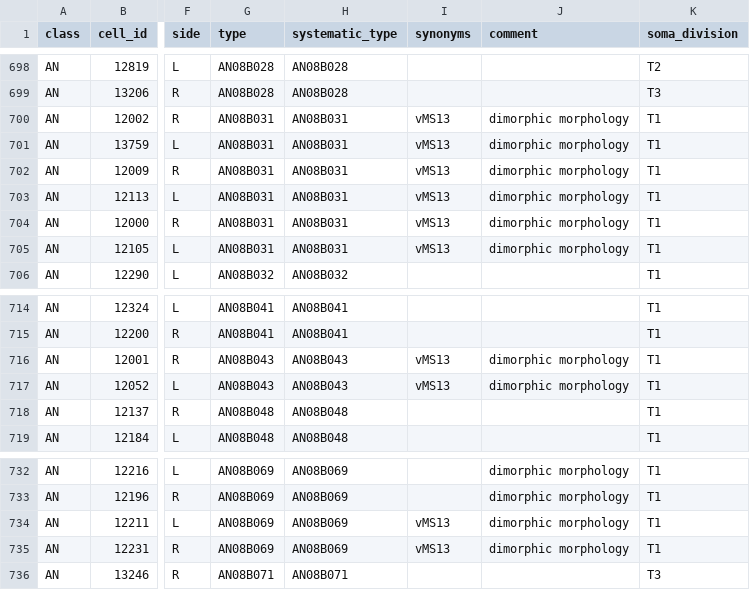
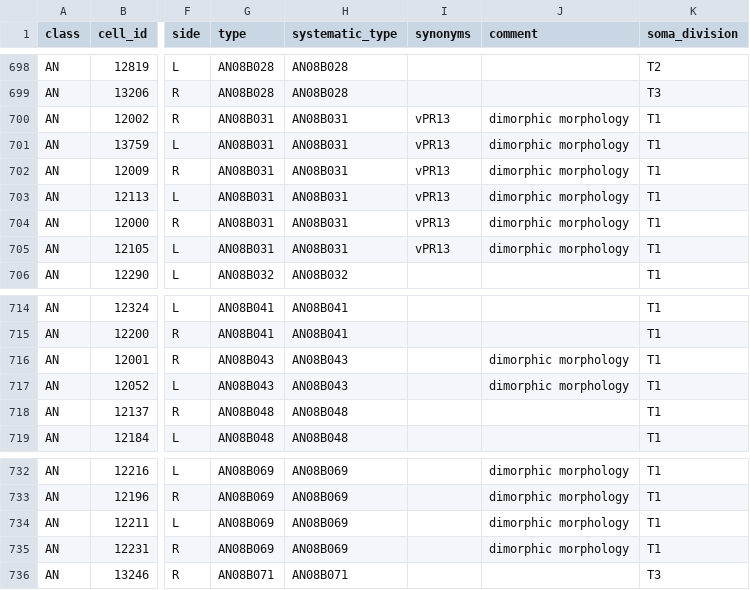
Before and after one commit to flyconnectome/2023neckconnective, a TSV file: Supplemental_files/Supplemental_file9_FANC_ANs.tsv, drawn as a sheet; only a part is shown, gaps mark what is left out; the diff names each change by its address in the sheet, - before the commit and + after, or states it on an @@ line.

```diff
--- a/Supplemental_files/Supplemental_file9_FANC_ANs.tsv
+++ b/Supplemental_files/Supplemental_file9_FANC_ANs.tsv
-I700:I705 (synonyms): vMS13
+I700:I705 (synonyms): vPR13
-I716:I717 (synonyms): vMS13
+I716:I717 (synonyms): (empty)
-I734:I735 (synonyms): vMS13
+I734:I735 (synonyms): (empty)
```
Also changed, not shown: Supplemental_files/Supplemental_file11_MANC_ANs.tsv, Supplemental_files/Supplemental_file8_FAFB_ANs_SAs.tsv.
